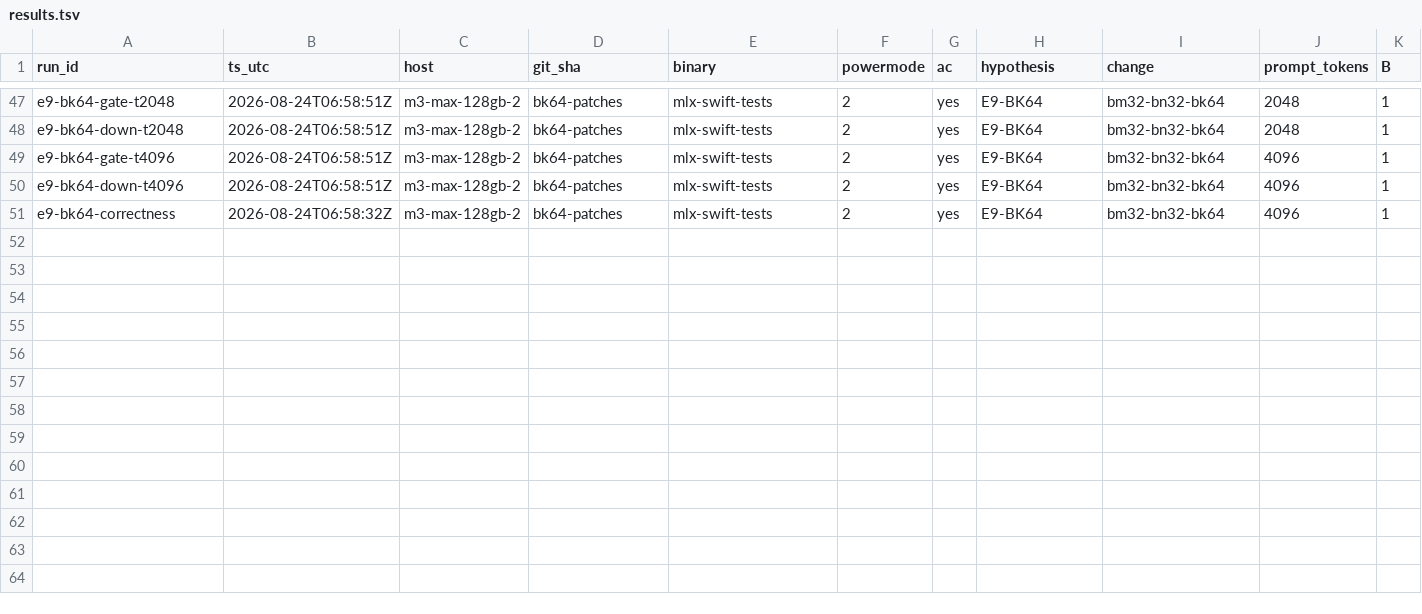
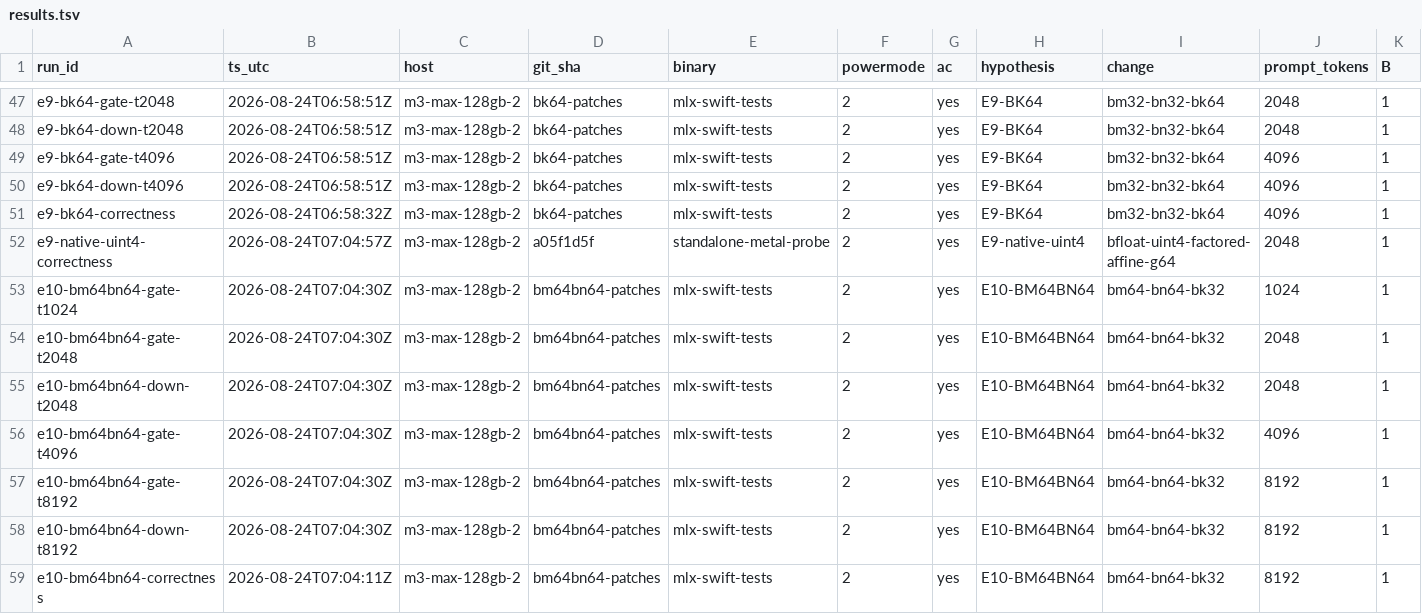
Before and after one commit to Layr-Labs/d-inference, a TSV file: research/qwen36-prefill/results.tsv, drawn as a sheet; only a part is shown, gaps mark what is left out; rows hold the shown columns only; the diff names each change by its address in the sheet, - before the commit and + after, or states it on an @@ line.

```diff
--- a/research/qwen36-prefill/results.tsv
+++ b/research/qwen36-prefill/results.tsv
+row 52: e9-native-uint4-correctness | 2026-08-24T07:04:57Z | m3-max-128gb-2 | a05f1d5f | standalone-metal-probe | 2 | yes | E9-native-uint4 | bfloat-uint4-factored-affine-g64 | 2048 | 1
+row 53: e10-bm64bn64-gate-t1024 | 2026-08-24T07:04:30Z | m3-max-128gb-2 | bm64bn64-patches | mlx-swift-tests | 2 | yes | E10-BM64BN64 | bm64-bn64-bk32 | 1024 | 1
+row 54: e10-bm64bn64-gate-t2048 | 2026-08-24T07:04:30Z | m3-max-128gb-2 | bm64bn64-patches | mlx-swift-tests | 2 | yes | E10-BM64BN64 | bm64-bn64-bk32 | 2048 | 1
+row 55: e10-bm64bn64-down-t2048 | 2026-08-24T07:04:30Z | m3-max-128gb-2 | bm64bn64-patches | mlx-swift-tests | 2 | yes | E10-BM64BN64 | bm64-bn64-bk32 | 2048 | 1
+row 56: e10-bm64bn64-gate-t4096 | 2026-08-24T07:04:30Z | m3-max-128gb-2 | bm64bn64-patches | mlx-swift-tests | 2 | yes | E10-BM64BN64 | bm64-bn64-bk32 | 4096 | 1
+row 57: e10-bm64bn64-gate-t8192 | 2026-08-24T07:04:30Z | m3-max-128gb-2 | bm64bn64-patches | mlx-swift-tests | 2 | yes | E10-BM64BN64 | bm64-bn64-bk32 | 8192 | 1
+row 58: e10-bm64bn64-down-t8192 | 2026-08-24T07:04:30Z | m3-max-128gb-2 | bm64bn64-patches | mlx-swift-tests | 2 | yes | E10-BM64BN64 | bm64-bn64-bk32 | 8192 | 1
+row 59: e10-bm64bn64-correctness | 2026-08-24T07:04:11Z | m3-max-128gb-2 | bm64bn64-patches | mlx-swift-tests | 2 | yes | E10-BM64BN64 | bm64-bn64-bk32 | 8192 | 1
```
Also changed, not shown: 8 other files.
